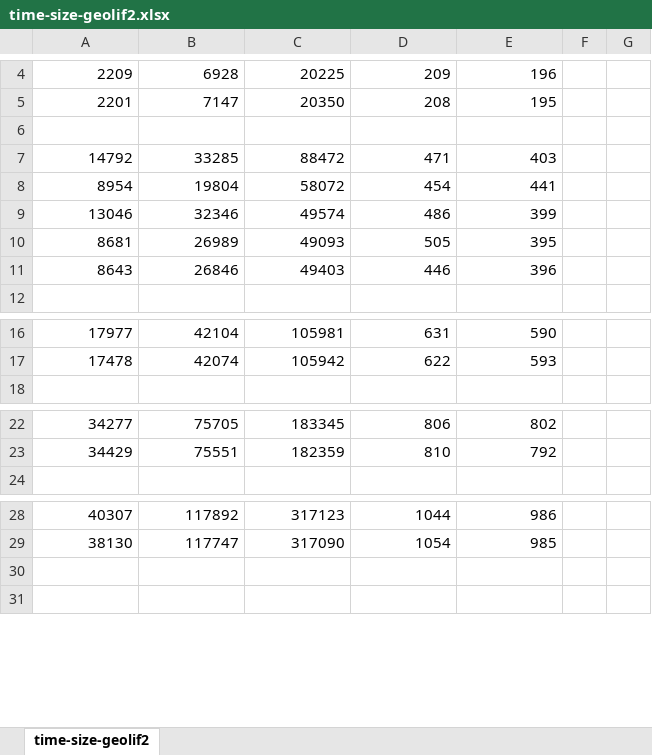
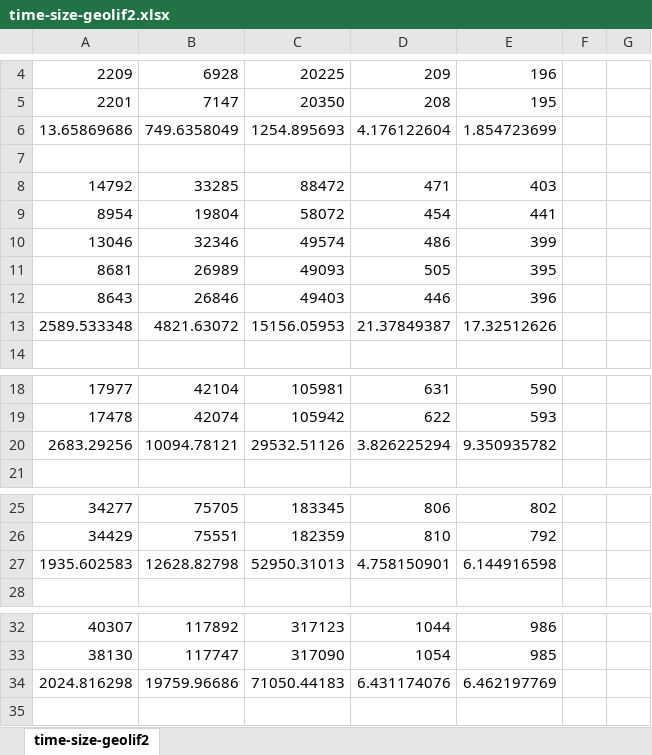
Before and after one commit to lingwm/SortingTechs, an Excel workbook: report/time-size-geolif2.xlsx, sheet time-size-geolif2, drawn as a sheet; only a part is shown, gaps mark what is left out; values as stored, in another font and other column widths than the file's, no borders; addresses are those after the commit; the diff names each change by its address in the sheet, - before the commit and + after, or states it on an @@ line.

```diff
--- a/report/time-size-geolif2.xlsx (sheet time-size-geolif2)
+++ b/report/time-size-geolif2.xlsx (sheet time-size-geolif2)
+row 6: 13.65869686 | 749.6358049 | 1254.895693 | 4.176122604 | 1.854723699
+row 13: 2589.533348 | 4821.63072 | 15156.05953 | 21.37849387 | 17.32512626
+row 20: 2683.29256 | 10094.78121 | 29532.51126 | 3.826225294 | 9.350935782
+row 27: 1935.602583 | 12628.82798 | 52950.31013 | 4.758150901 | 6.144916598
-row 34: (empty)
+row 34: 2024.816298 | 19759.96686 | 71050.44183 | 6.431174076 | 6.462197769
```
Also changed, not shown: report/time-size-craft1.xlsx, report/time-size-craft2.xlsx, 1 other file.
